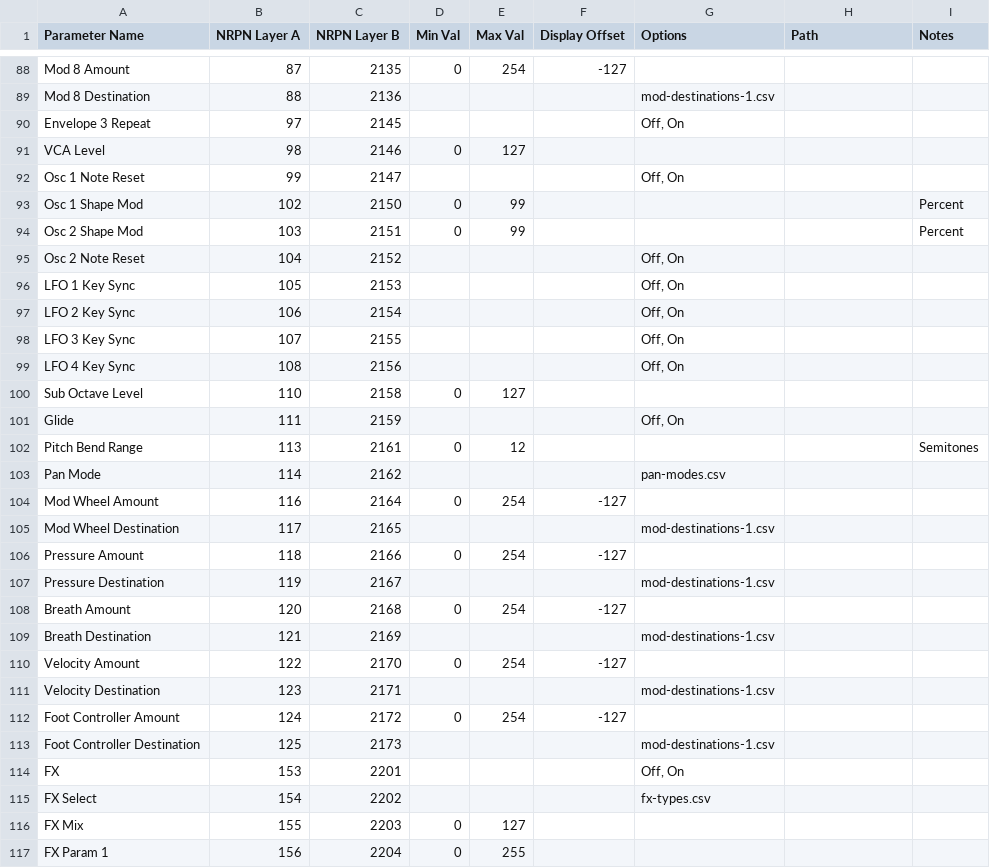
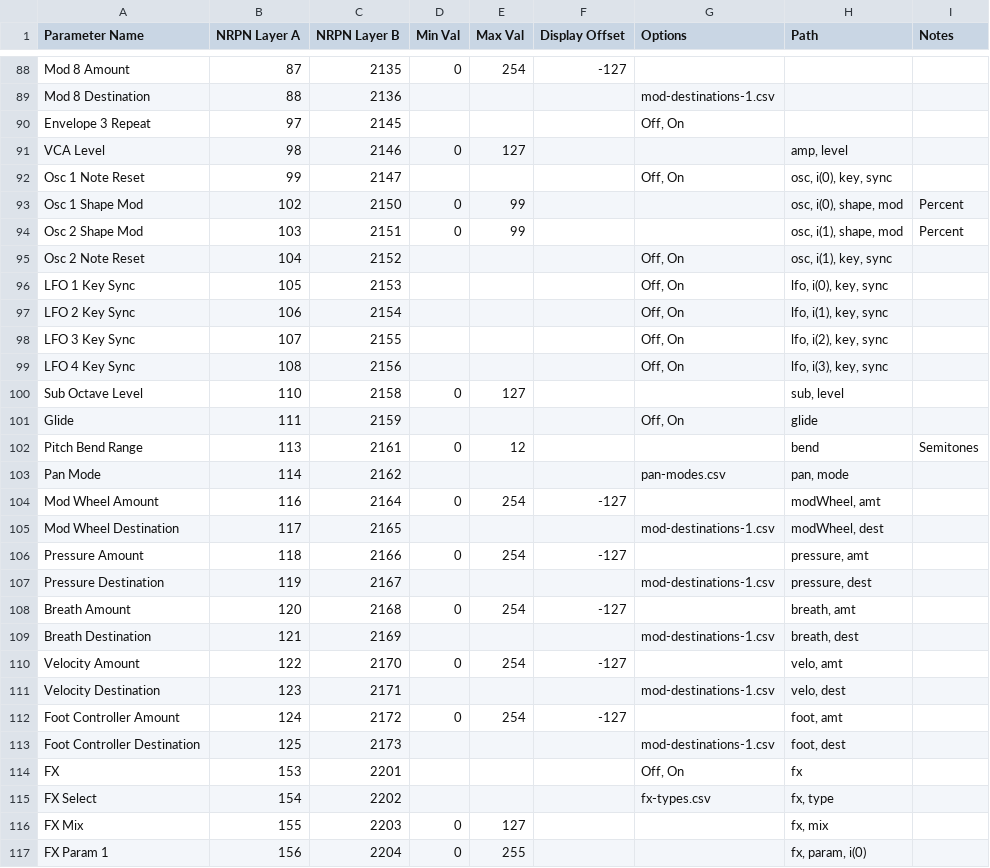
Before and after one commit to coffeeshopped/patch-base-synths, a CSV file: Dave Smith Instruments/Prophet Rev2/program.csv, drawn as a sheet; only a part is shown, gaps mark what is left out; the diff covers the shown part only.

Commit message:
Prophet Rev 2: Adding path to program

```diff
--- a/Dave Smith Instruments/Prophet Rev2/program.csv
+++ b/Dave Smith Instruments/Prophet Rev2/program.csv
@@ -90,28 +90,28 @@ Mod 8 Destination,88,2136,,,,mod-destinations-1.csv,,
 Envelope 3 Repeat,97,2145,,,,"Off, On",,
-VCA Level,98,2146,0,127,,,,
-Osc 1 Note Reset,99,2147,,,,"Off, On",,
-Osc 1 Shape Mod,102,2150,0,99,,,,Percent
-Osc 2 Shape Mod,103,2151,0,99,,,,Percent
-Osc 2 Note Reset,104,2152,,,,"Off, On",,
-LFO 1 Key Sync,105,2153,,,,"Off, On",,
-LFO 2 Key Sync,106,2154,,,,"Off, On",,
-LFO 3 Key Sync,107,2155,,,,"Off, On",,
-LFO 4 Key Sync,108,2156,,,,"Off, On",,
-Sub Octave Level,110,2158,0,127,,,,
-Glide,111,2159,,,,"Off, On",,
-Pitch Bend Range,113,2161,0,12,,,,Semitones
-Pan Mode,114,2162,,,,pan-modes.csv,,
-Mod Wheel Amount,116,2164,0,254,-127,,,
-Mod Wheel Destination,117,2165,,,,mod-destinations-1.csv,,
-Pressure Amount,118,2166,0,254,-127,,,
-Pressure Destination,119,2167,,,,mod-destinations-1.csv,,
-Breath Amount,120,2168,0,254,-127,,,
-Breath Destination,121,2169,,,,mod-destinations-1.csv,,
-Velocity Amount,122,2170,0,254,-127,,,
-Velocity Destination,123,2171,,,,mod-destinations-1.csv,,
-Foot Controller Amount,124,2172,0,254,-127,,,
-Foot Controller Destination,125,2173,,,,mod-destinations-1.csv,,
-FX,153,2201,,,,"Off, On",,
-FX Select,154,2202,,,,fx-types.csv,,
-FX Mix,155,2203,0,127,,,,
-FX Param 1,156,2204,0,255,,,,
+VCA Level,98,2146,0,127,,,"amp, level",
+Osc 1 Note Reset,99,2147,,,,"Off, On","osc, i(0), key, sync",
+Osc 1 Shape Mod,102,2150,0,99,,,"osc, i(0), shape, mod",Percent
+Osc 2 Shape Mod,103,2151,0,99,,,"osc, i(1), shape, mod",Percent
+Osc 2 Note Reset,104,2152,,,,"Off, On","osc, i(1), key, sync",
+LFO 1 Key Sync,105,2153,,,,"Off, On","lfo, i(0), key, sync",
+LFO 2 Key Sync,106,2154,,,,"Off, On","lfo, i(1), key, sync",
+LFO 3 Key Sync,107,2155,,,,"Off, On","lfo, i(2), key, sync",
+LFO 4 Key Sync,108,2156,,,,"Off, On","lfo, i(3), key, sync",
+Sub Octave Level,110,2158,0,127,,,"sub, level",
+Glide,111,2159,,,,"Off, On",glide,
+Pitch Bend Range,113,2161,0,12,,,bend,Semitones
+Pan Mode,114,2162,,,,pan-modes.csv,"pan, mode",
+Mod Wheel Amount,116,2164,0,254,-127,,"modWheel, amt",
+Mod Wheel Destination,117,2165,,,,mod-destinations-1.csv,"modWheel, dest",
+Pressure Amount,118,2166,0,254,-127,,"pressure, amt",
+Pressure Destination,119,2167,,,,mod-destinations-1.csv,"pressure, dest",
+Breath Amount,120,2168,0,254,-127,,"breath, amt",
+Breath Destination,121,2169,,,,mod-destinations-1.csv,"breath, dest",
+Velocity Amount,122,2170,0,254,-127,,"velo, amt",
+Velocity Destination,123,2171,,,,mod-destinations-1.csv,"velo, dest",
+Foot Controller Amount,124,2172,0,254,-127,,"foot, amt",
+Foot Controller Destination,125,2173,,,,mod-destinations-1.csv,"foot, dest",
+FX,153,2201,,,,"Off, On",fx,
+FX Select,154,2202,,,,fx-types.csv,"fx, type",
+FX Mix,155,2203,0,127,,,"fx, mix",
+FX Param 1,156,2204,0,255,,,"fx, param, i(0)",
```
Also changed, not shown: 89 edited cells elsewhere in this file.
